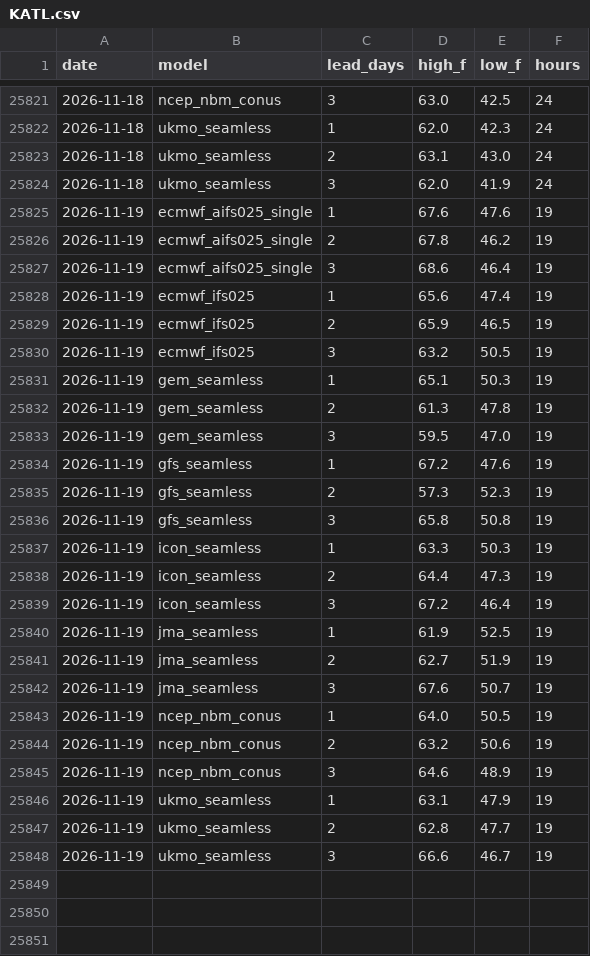
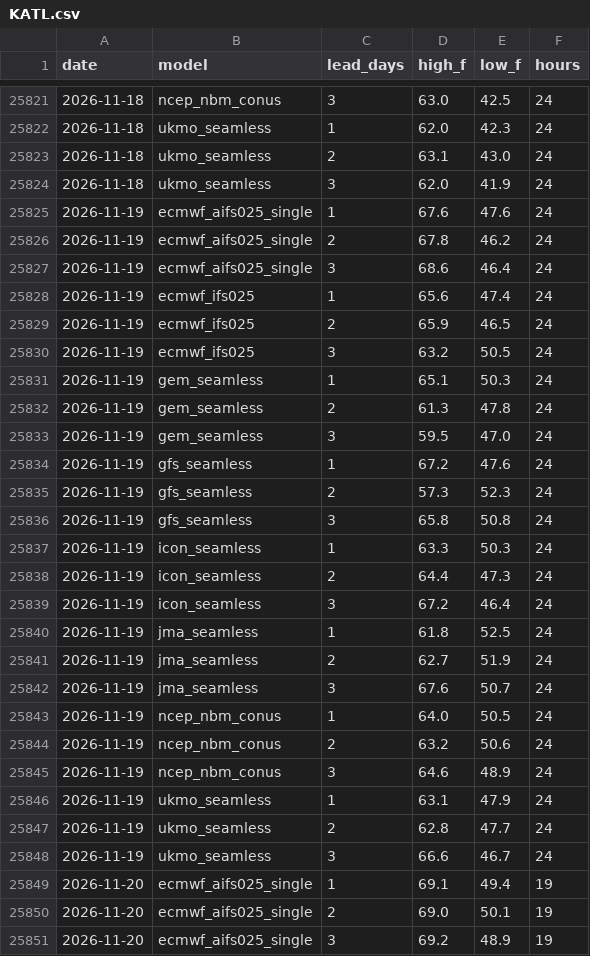
Before and after one commit to adsitb/weather-station-archive, a CSV file: forecasts/historical/KATL.csv, drawn as a sheet; only a part is shown, gaps mark what is left out; the diff covers the shown part only.

Commit message:
Weather data update
daily_climate 24, forecasts_historical 1152

```diff
--- a/forecasts/historical/KATL.csv
+++ b/forecasts/historical/KATL.csv
@@ -25824,25 +25824,28 @@ date,model,lead_days,high_f,low_f,hours
 2026-11-18,ukmo_seamless,3,62.0,41.9,24
-2026-11-19,ecmwf_aifs025_single,1,67.6,47.6,19
-2026-11-19,ecmwf_aifs025_single,2,67.8,46.2,19
-2026-11-19,ecmwf_aifs025_single,3,68.6,46.4,19
-2026-11-19,ecmwf_ifs025,1,65.6,47.4,19
-2026-11-19,ecmwf_ifs025,2,65.9,46.5,19
-2026-11-19,ecmwf_ifs025,3,63.2,50.5,19
-2026-11-19,gem_seamless,1,65.1,50.3,19
-2026-11-19,gem_seamless,2,61.3,47.8,19
-2026-11-19,gem_seamless,3,59.5,47.0,19
-2026-11-19,gfs_seamless,1,67.2,47.6,19
-2026-11-19,gfs_seamless,2,57.3,52.3,19
-2026-11-19,gfs_seamless,3,65.8,50.8,19
-2026-11-19,icon_seamless,1,63.3,50.3,19
-2026-11-19,icon_seamless,2,64.4,47.3,19
-2026-11-19,icon_seamless,3,67.2,46.4,19
-2026-11-19,jma_seamless,1,61.9,52.5,19
-2026-11-19,jma_seamless,2,62.7,51.9,19
-2026-11-19,jma_seamless,3,67.6,50.7,19
-2026-11-19,ncep_nbm_conus,1,64.0,50.5,19
-2026-11-19,ncep_nbm_conus,2,63.2,50.6,19
-2026-11-19,ncep_nbm_conus,3,64.6,48.9,19
-2026-11-19,ukmo_seamless,1,63.1,47.9,19
-2026-11-19,ukmo_seamless,2,62.8,47.7,19
-2026-11-19,ukmo_seamless,3,66.6,46.7,19
+2026-11-19,ecmwf_aifs025_single,1,67.6,47.6,24
+2026-11-19,ecmwf_aifs025_single,2,67.8,46.2,24
+2026-11-19,ecmwf_aifs025_single,3,68.6,46.4,24
+2026-11-19,ecmwf_ifs025,1,65.6,47.4,24
+2026-11-19,ecmwf_ifs025,2,65.9,46.5,24
+2026-11-19,ecmwf_ifs025,3,63.2,50.5,24
+2026-11-19,gem_seamless,1,65.1,50.3,24
+2026-11-19,gem_seamless,2,61.3,47.8,24
+2026-11-19,gem_seamless,3,59.5,47.0,24
+2026-11-19,gfs_seamless,1,67.2,47.6,24
+2026-11-19,gfs_seamless,2,57.3,52.3,24
+2026-11-19,gfs_seamless,3,65.8,50.8,24
+2026-11-19,icon_seamless,1,63.3,50.3,24
+2026-11-19,icon_seamless,2,64.4,47.3,24
+2026-11-19,icon_seamless,3,67.2,46.4,24
+2026-11-19,jma_seamless,1,61.8,52.5,24
+2026-11-19,jma_seamless,2,62.7,51.9,24
+2026-11-19,jma_seamless,3,67.6,50.7,24
+2026-11-19,ncep_nbm_conus,1,64.0,50.5,24
+2026-11-19,ncep_nbm_conus,2,63.2,50.6,24
+2026-11-19,ncep_nbm_conus,3,64.6,48.9,24
+2026-11-19,ukmo_seamless,1,63.1,47.9,24
+2026-11-19,ukmo_seamless,2,62.8,47.7,24
+2026-11-19,ukmo_seamless,3,66.6,46.7,24
+2026-11-20,ecmwf_aifs025_single,1,69.1,49.4,19
+2026-11-20,ecmwf_aifs025_single,2,69.0,50.1,19
+2026-11-20,ecmwf_aifs025_single,3,69.2,48.9,19
```
Also changed, not shown: 21 added rows elsewhere in this file, daily_climate/KMIA.csv, forecasts/historical/KAUS.csv, 45 other files.
